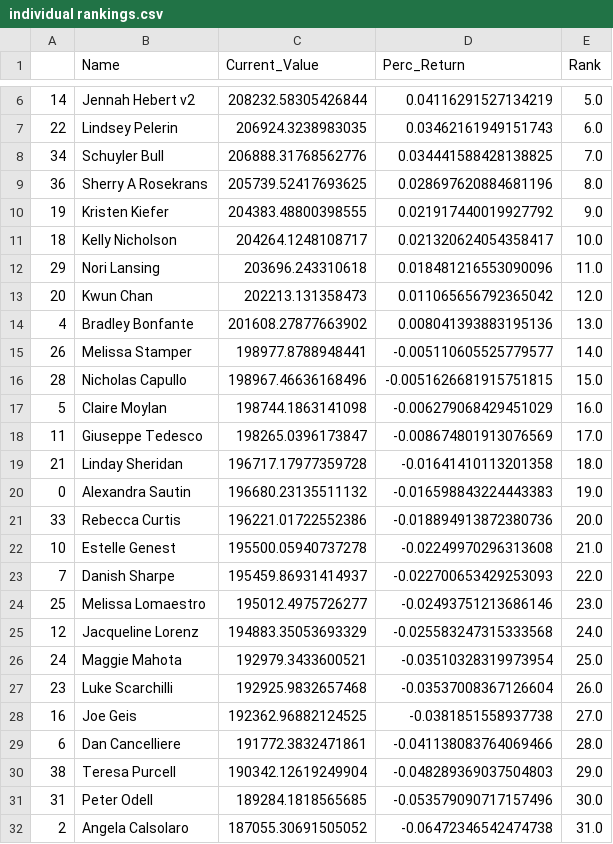
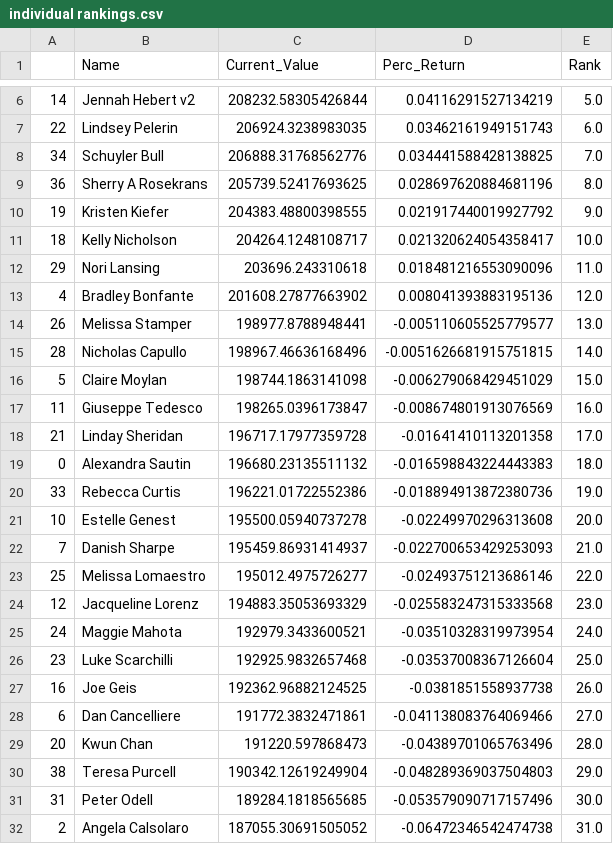
Before and after one commit to bkreis84/Portfolio-Challenge2, a CSV file: individual rankings.csv, drawn as a sheet; only a part is shown, gaps mark what is left out.

```diff
--- a/individual rankings.csv
+++ b/individual rankings.csv
@@ -12,19 +12,19 @@
 29,Nori Lansing,203696.243310618,0.018481216553090096,11.0
-20,Kwun Chan,202213.131358473,0.011065656792365042,12.0
-4,Bradley Bonfante,201608.27877663902,0.008041393883195136,13.0
-26,Melissa Stamper,198977.8788948441,-0.005110605525779577,14.0
-28,Nicholas Capullo,198967.46636168496,-0.0051626681915751815,15.0
-5,Claire Moylan,198744.1863141098,-0.006279068429451029,16.0
-11,Giuseppe Tedesco,198265.0396173847,-0.008674801913076569,17.0
-21,Linday Sheridan,196717.17977359728,-0.01641410113201358,18.0
-0,Alexandra Sautin,196680.23135511132,-0.016598843224443383,19.0
-33,Rebecca Curtis,196221.01722552386,-0.018894913872380736,20.0
-10,Estelle Genest,195500.05940737278,-0.02249970296313608,21.0
-7,Danish Sharpe,195459.86931414937,-0.022700653429253093,22.0
-25,Melissa Lomaestro,195012.4975726277,-0.02493751213686146,23.0
-12,Jacqueline Lorenz,194883.35053693329,-0.025583247315333568,24.0
-24,Maggie Mahota,192979.3433600521,-0.03510328319973954,25.0
-23,Luke Scarchilli,192925.9832657468,-0.03537008367126604,26.0
-16,Joe Geis,192362.96882124525,-0.0381851558937738,27.0
-6,Dan Cancelliere,191772.3832471861,-0.041138083764069466,28.0
+4,Bradley Bonfante,201608.27877663902,0.008041393883195136,12.0
+26,Melissa Stamper,198977.8788948441,-0.005110605525779577,13.0
+28,Nicholas Capullo,198967.46636168496,-0.0051626681915751815,14.0
+5,Claire Moylan,198744.1863141098,-0.006279068429451029,15.0
+11,Giuseppe Tedesco,198265.0396173847,-0.008674801913076569,16.0
+21,Linday Sheridan,196717.17977359728,-0.01641410113201358,17.0
+0,Alexandra Sautin,196680.23135511132,-0.016598843224443383,18.0
+33,Rebecca Curtis,196221.01722552386,-0.018894913872380736,19.0
+10,Estelle Genest,195500.05940737278,-0.02249970296313608,20.0
+7,Danish Sharpe,195459.86931414937,-0.022700653429253093,21.0
+25,Melissa Lomaestro,195012.4975726277,-0.02493751213686146,22.0
+12,Jacqueline Lorenz,194883.35053693329,-0.025583247315333568,23.0
+24,Maggie Mahota,192979.3433600521,-0.03510328319973954,24.0
+23,Luke Scarchilli,192925.9832657468,-0.03537008367126604,25.0
+16,Joe Geis,192362.96882124525,-0.0381851558937738,26.0
+6,Dan Cancelliere,191772.3832471861,-0.041138083764069466,27.0
+20,Kwun Chan,191220.597868473,-0.04389701065763496,28.0
 38,Teresa Purcell,190342.12619249904,-0.048289369037504803,29.0
```
Also changed, not shown: stock ranking.csv, 1 other file.
